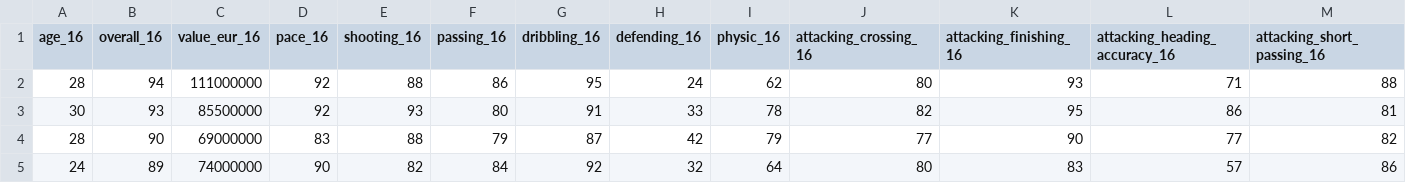
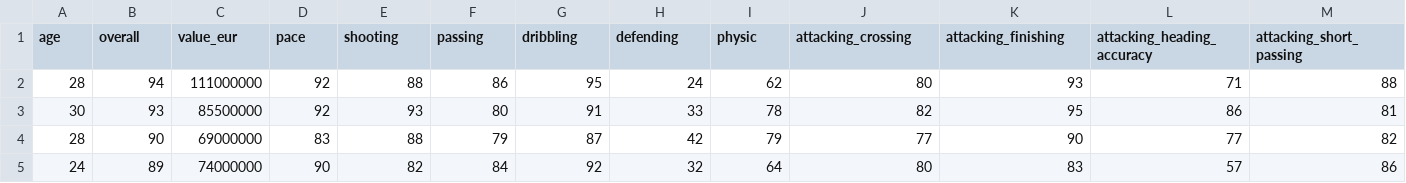
Before and after one commit to Arthemyst/Football_analysis, a CSV file: src/players/data/2016.csv, drawn as a sheet; only a part is shown; the diff covers the shown part only; the diff names each change by its address in the sheet, - before the commit and + after, or states it on an @@ line.

Commit message:
Feat: Started preparing graphs in data_check file.

```diff
--- a/src/players/data/2016.csv
+++ b/src/players/data/2016.csv
-A1: age_16
+A1: age
-B1: overall_16
+B1: overall
-C1: value_eur_16
+C1: value_eur
-D1: pace_16
+D1: pace
-E1: shooting_16
+E1: shooting
-F1: passing_16
+F1: passing
-G1: dribbling_16
+G1: dribbling
-H1: defending_16
+H1: defending
-I1: physic_16
+I1: physic
-J1: attacking_crossing_16
+J1: attacking_crossing
-K1: attacking_finishing_16
+K1: attacking_finishing
-L1: attacking_heading_accuracy_16
+L1: attacking_heading_accuracy
-M1: attacking_short_passing_16
+M1: attacking_short_passing
```
Also changed, not shown: 27 edited cells elsewhere in this file, 8 other files.
